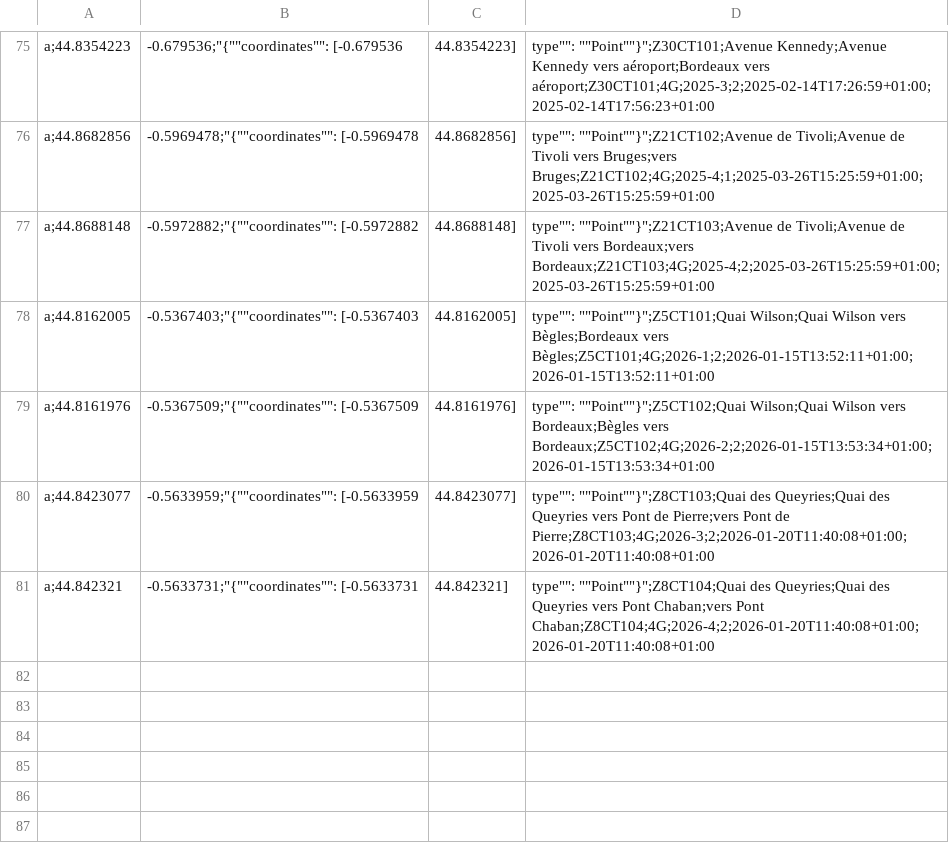
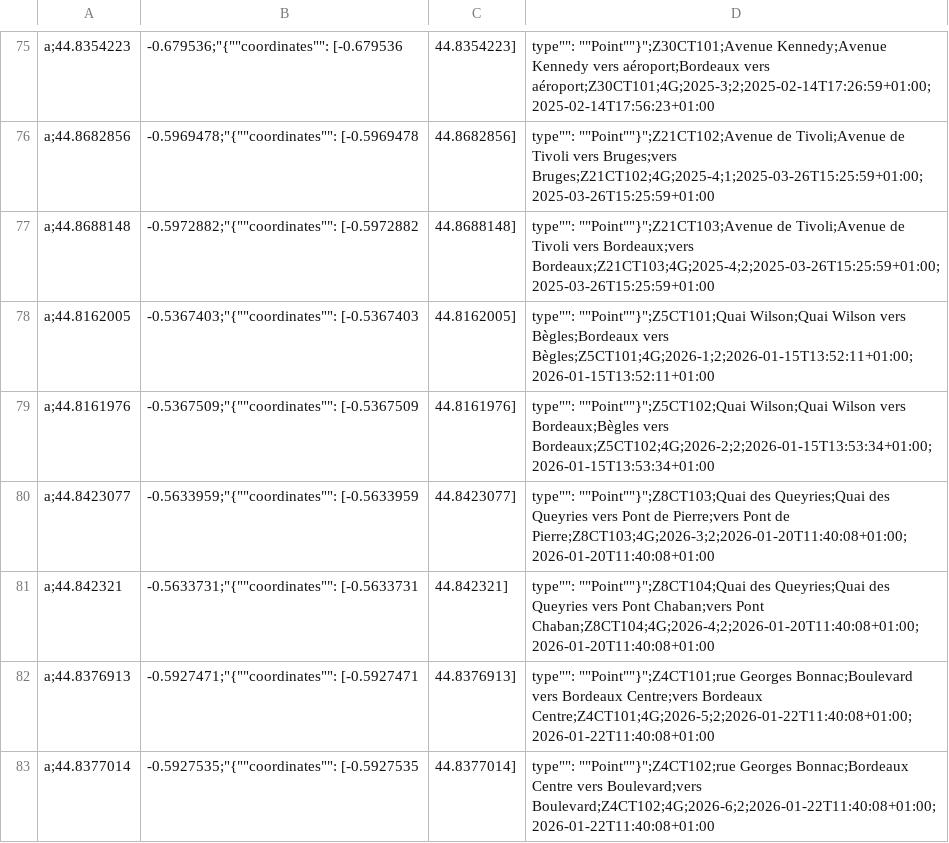
Before and after one commit to velo-cite/compteurs-velo, a CSV file: public/metadata.csv, drawn as a sheet; only a part is shown, gaps mark what is left out; the diff names each change by its address in the sheet, - before the commit and + after, or states it on an @@ line.

Commit message:
Ajout compteurs Z4CT101 et Z4CT102 rue Georges Bonnac

```diff
--- a/public/metadata.csv
+++ b/public/metadata.csv
+row 82: a;44.8376913 | -0.5927471;"{""coordinates"": [-0.5927471 | 44.8376913] | type"": ""Point""}";Z4CT101;rue Georges Bonnac;Boulevard vers Bordeaux Centre;vers Bordeaux Centre;Z4CT101;4G;2026-5;2;2026-01-22T11:40:08+01:00;2026-01-22T11:40:08+01:00
+row 83: a;44.8377014 | -0.5927535;"{""coordinates"": [-0.5927535 | 44.8377014] | type"": ""Point""}";Z4CT102;rue Georges Bonnac;Bordeaux Centre vers Boulevard;vers Boulevard;Z4CT102;4G;2026-6;2;2026-01-22T11:40:08+01:00;2026-01-22T11:40:08+01:00
```
